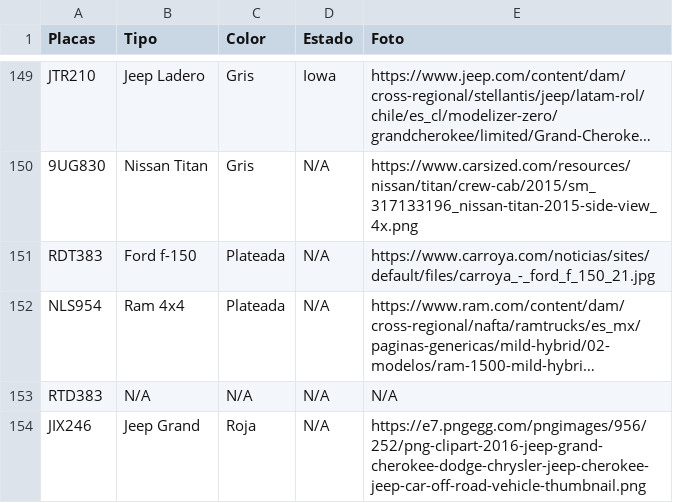
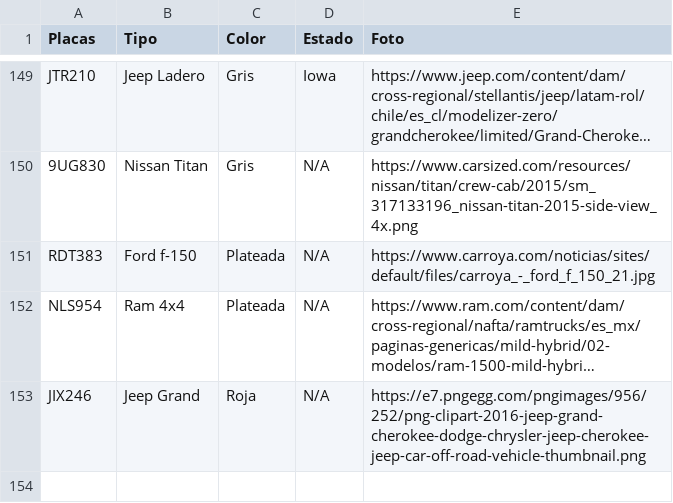
Before and after one commit to nayelisar/control-placas, a CSV file: base_placas.csv, drawn as a sheet; only a part is shown, gaps mark what is left out; long unchanged cells end in …; the diff names each change by its address in the sheet, - before the commit and + after, or states it on an @@ line.

Commit message:
Add files via upload

```diff
--- a/base_placas.csv
+++ b/base_placas.csv
-row 153: RTD383 | N/A | N/A | N/A | N/A
```
